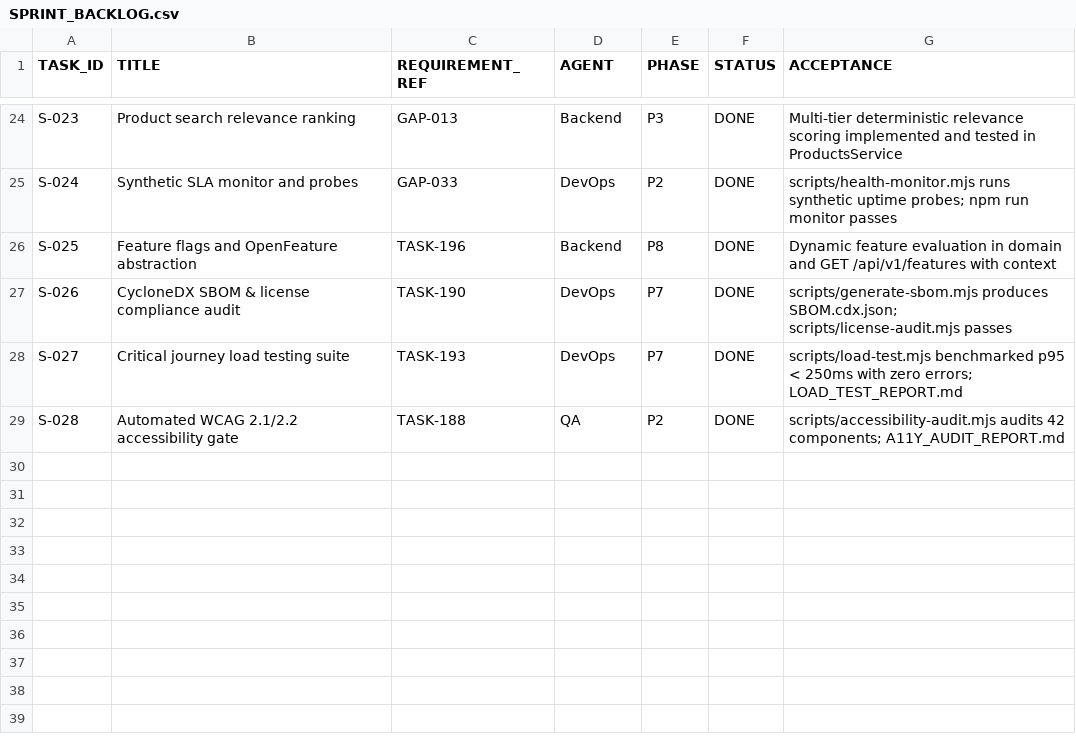
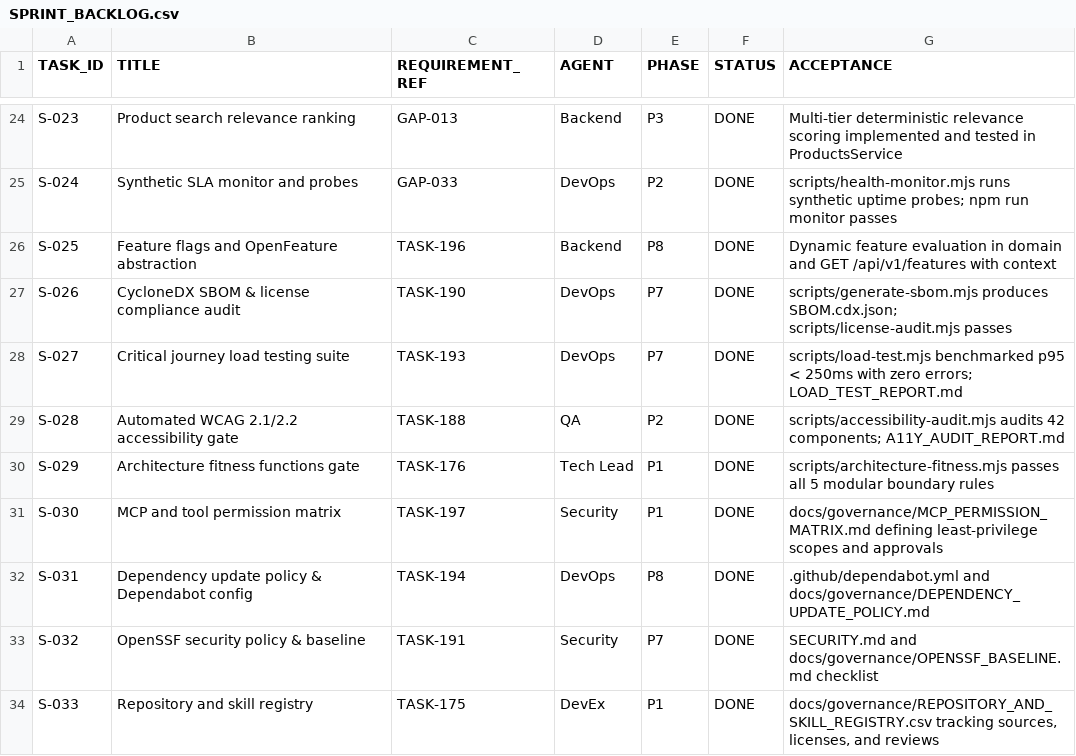
Before and after one commit to rezamovaheddi/brand-commerce, a CSV file: docs/execution/SPRINT_BACKLOG.csv, drawn as a sheet; only a part is shown, gaps mark what is left out.

Commit message:
feat(governance): architecture fitness functions, MCP permissions matrix, OpenSSF policy, and Dependabot

```diff
--- a/docs/execution/SPRINT_BACKLOG.csv
+++ b/docs/execution/SPRINT_BACKLOG.csv
@@ -29 +29,6 @@ S-027,Critical journey load testing suite,TASK-193,DevOps,P7,DONE,"scripts/load-
 S-028,Automated WCAG 2.1/2.2 accessibility gate,TASK-188,QA,P2,DONE,"scripts/accessibility-audit.mjs audits 42 components; A11Y_AUDIT_REPORT.md"
+S-029,Architecture fitness functions gate,TASK-176,Tech Lead,P1,DONE,"scripts/architecture-fitness.mjs passes all 5 modular boundary rules"
+S-030,MCP and tool permission matrix,TASK-197,Security,P1,DONE,"docs/governance/MCP_PERMISSION_MATRIX.md defining least-privilege scopes and approvals"
+S-031,Dependency update policy & Dependabot config,TASK-194,DevOps,P8,DONE,".github/dependabot.yml and docs/governance/DEPENDENCY_UPDATE_POLICY.md"
+S-032,OpenSSF security policy & baseline,TASK-191,Security,P7,DONE,"SECURITY.md and docs/governance/OPENSSF_BASELINE.md checklist"
+S-033,Repository and skill registry,TASK-175,DevEx,P1,DONE,"docs/governance/REPOSITORY_AND_SKILL_REGISTRY.csv tracking sources, licenses, and reviews"
```
Also changed, not shown: 11 other files.
